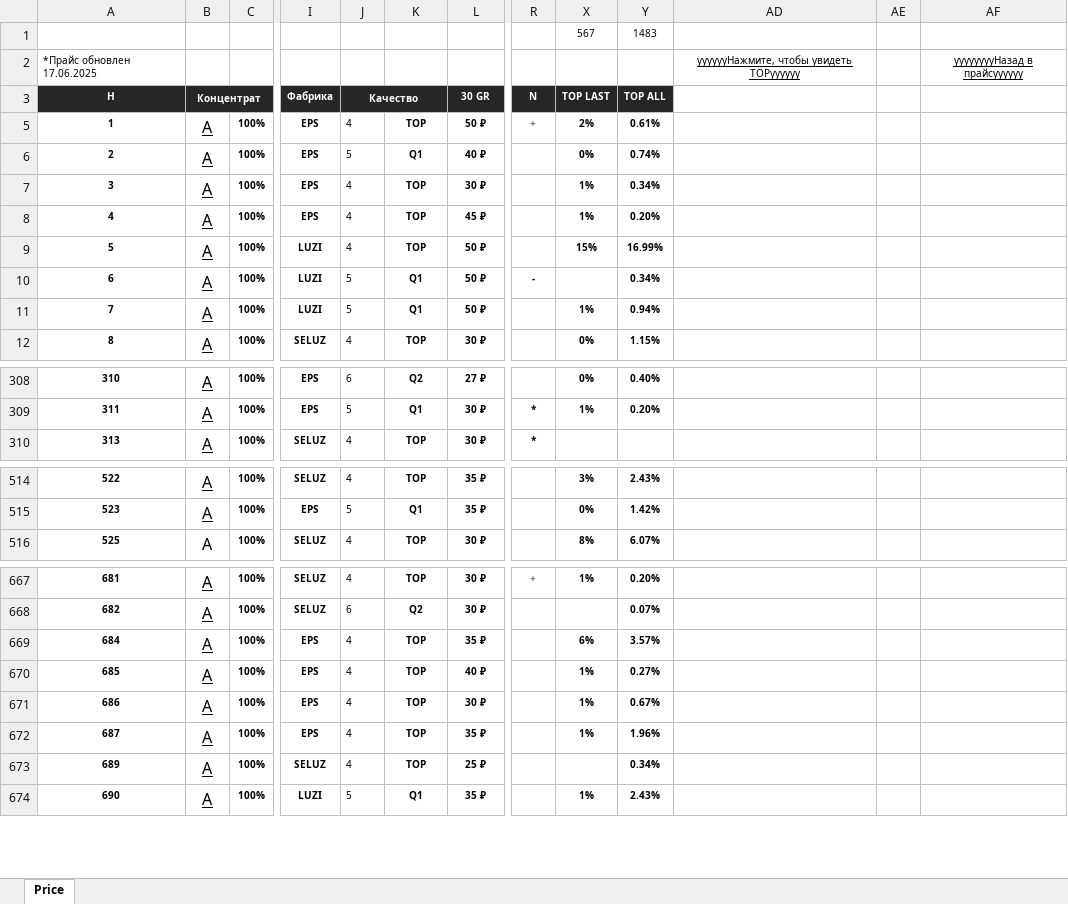
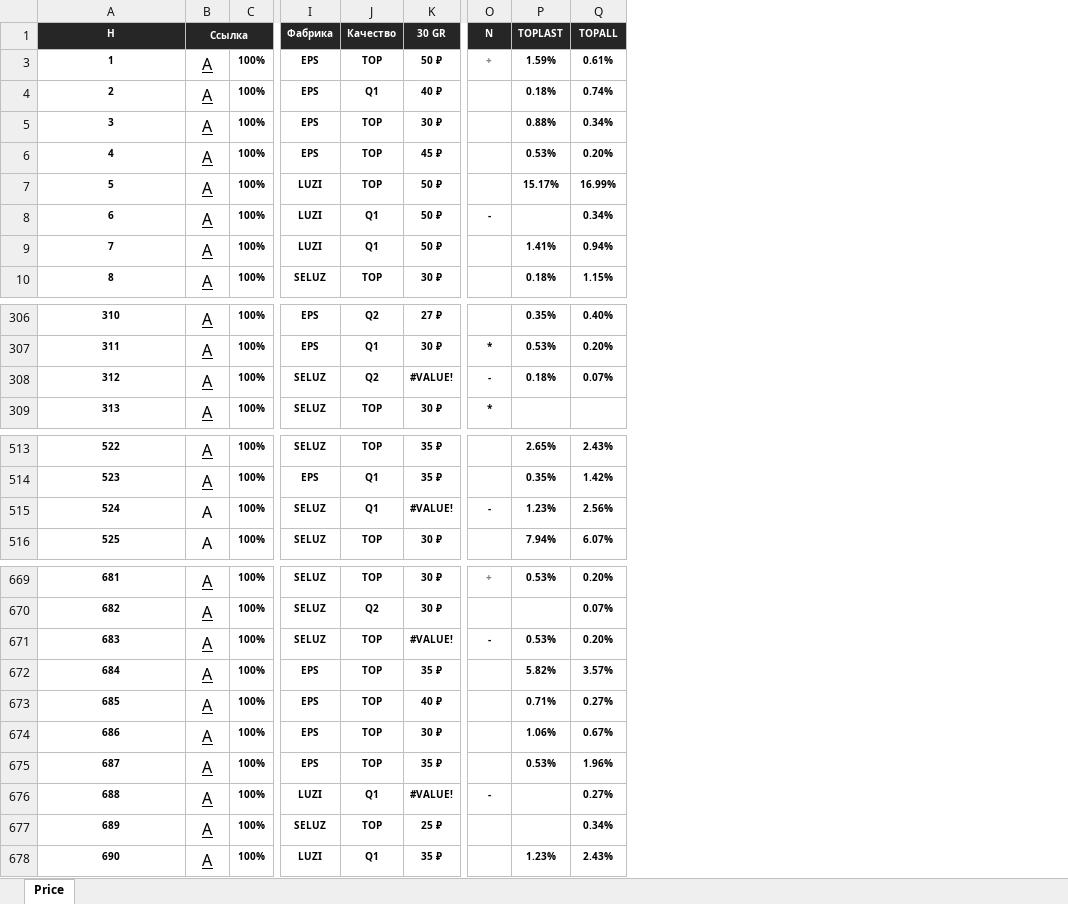
Before and after one commit to noreal001/bot, an Excel workbook: 1.xlsx, sheet Price, drawn as a sheet; only a part is shown, gaps mark what is left out; values as stored, in another font and other column widths than the file's, no borders; charts and pictures and table styles not drawn; removed rows and columns are numbered as before the commit, all else as after; rows hold the shown columns only; the diff covers the shown part only; the diff names each change by its address in the sheet, - before the commit and + after, or states it on an @@ line.

```diff
--- a/1.xlsx (sheet Price)
+++ b/1.xlsx (sheet Price)
-column J (Качество), rows 5-12: 4 | 5 | 4 | 4 | 4 | 5 | 5 | 4; rows 308-310: 6 | 5 | 4; rows 514-516: 4 | 5 | 4; rows 667-674: 4 | 6 | 4 | 4 | 4 | 4 | 4 | 5
-column X (TOP LAST), rows 5-12: 2% | 0% | 1% | 1% | 15% |  | 1% | 0%; rows 308-309: 0% | 1%; rows 514-516: 3% | 0% | 8%; rows 667-674: 1% |  | 6% | 1% | 1% | 1% |  | 1%
@@ column P (TOPLAST) unhidden, rows 3-10: 1.59% | 0.18% | 0.88% | 0.53% | 15.17% |  | 1.41% | 0.18%; rows 306-307: 0.35% | 0.53%; rows 513-514: 2.65% | 0.35%; row 516: 7.94%; row 669: 0.53%; rows 672-675: 5.82% | 0.71% | 1.06% | 0.53%; row 678: 1.23% @@
-column AD, empty
-column AE, empty
-column AF, empty
-row 1:  |  |  |  |  |  |  |  | 567 | 1483
-row 2: *Прайс обновлен 17.06.2025 |  |  |  |  |  |  |  |  |  | ууууууНажмите, чтобы увидеть TOPуууууу |  | ууууууууНазад в прайсуууууу
-B1: Концентрат
+B1: Ссылка
-J1: (empty)
+J1: Качество
-J1 fill: none
+J1 fill: #262626
-Q1: TOP ALL
+Q1: TOPALL
+row 308: 312 | A | 100% | SELUZ | Q2 | #VALUE! | - | 0.18% | 0.07%
+row 515: 524 | A | 100% | SELUZ | Q1 | #VALUE! | - | 1.23% | 2.56%
+row 671: 683 | A | 100% | SELUZ | TOP | #VALUE! | - | 0.53% | 0.20%
+row 676: 688 | A | 100% | LUZI | Q1 | #VALUE! | - |  | 0.27%
```
Also changed, not shown: 2 added rows and 1 removed row elsewhere in this sheet, formulas that keep their value, hidden cells, charts or pictures, 8 other files.
